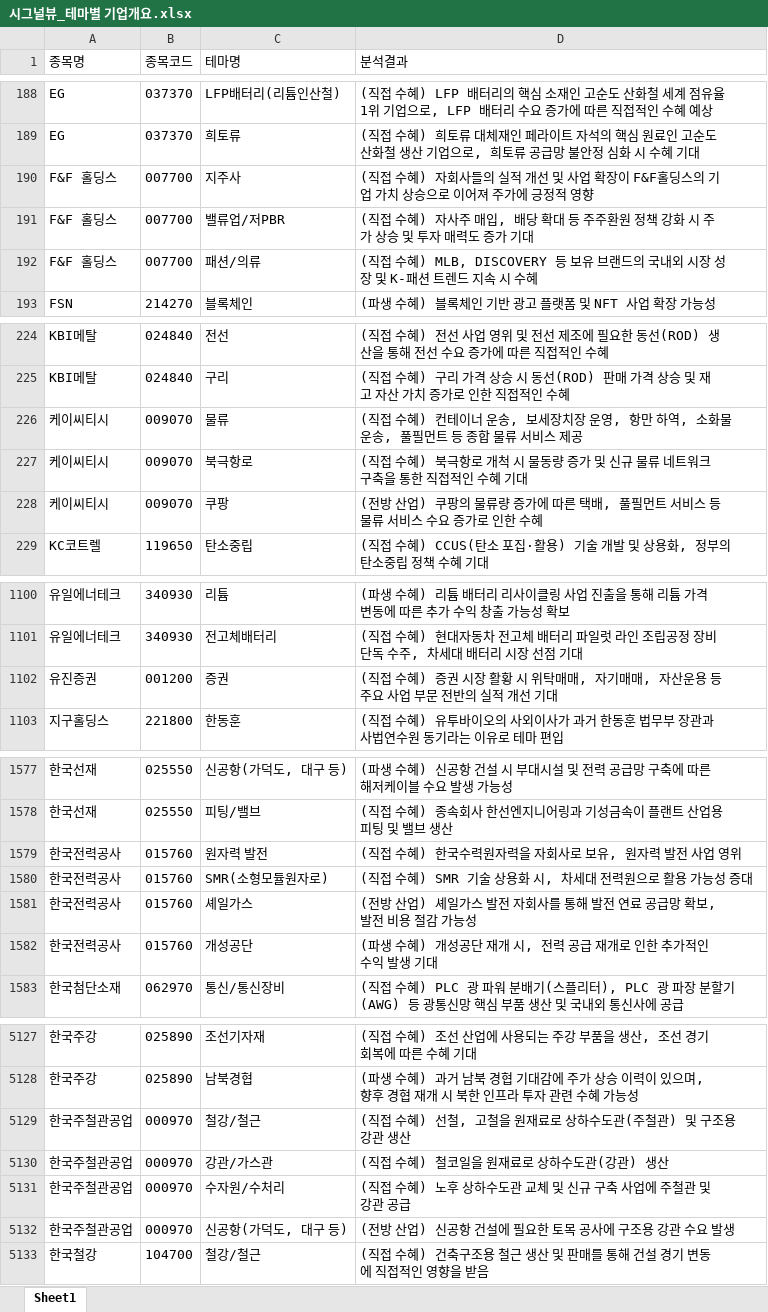
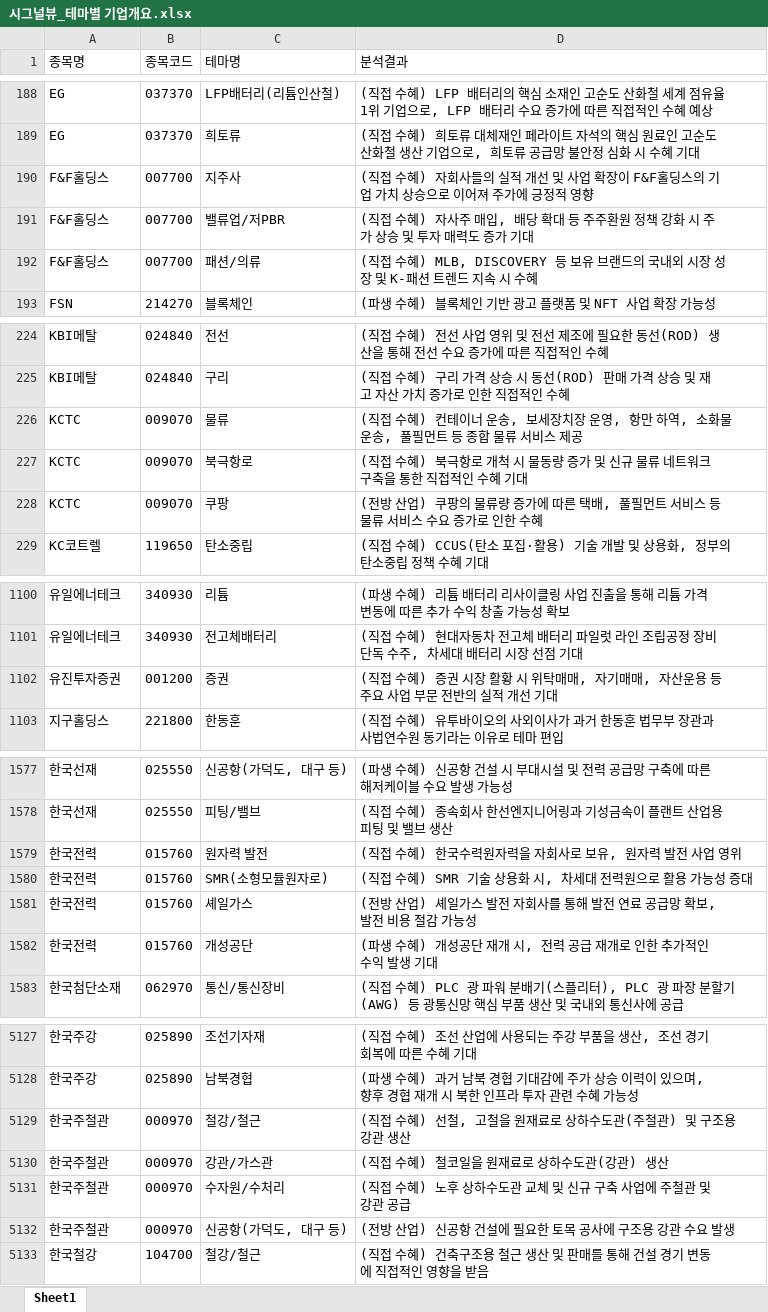
Before and after one commit to office4867-boop/Sang1000-bot, an Excel workbook: 시그널뷰_테마별 기업개요.xlsx, sheet Sheet1, drawn as a sheet; only a part is shown, gaps mark what is left out; values as stored, in another font and other column widths than the file's, no borders; the diff covers the shown part only; the diff names each change by its address in the sheet, - before the commit and + after, or states it on an @@ line.

```diff
--- a/시그널뷰_테마별 기업개요.xlsx (sheet Sheet1)
+++ b/시그널뷰_테마별 기업개요.xlsx (sheet Sheet1)
-A190:A192 (종목명): F&F 홀딩스
+A190:A192 (종목명): F&F홀딩스
-A226:A228 (종목명): 케이씨티시
+A226:A228 (종목명): KCTC
-A1102 (종목명): 유진증권
+A1102 (종목명): 유진투자증권
-A1579:A1582 (종목명): 한국전력공사
+A1579:A1582 (종목명): 한국전력
-A5129:A5132 (종목명): 한국주철관공업
+A5129:A5132 (종목명): 한국주철관
```
Also changed, not shown: 61 edited cells elsewhere in this sheet, 시그널뷰_관련테마.xlsx, 시그널뷰_기업개요.xlsx, 3 other files.
